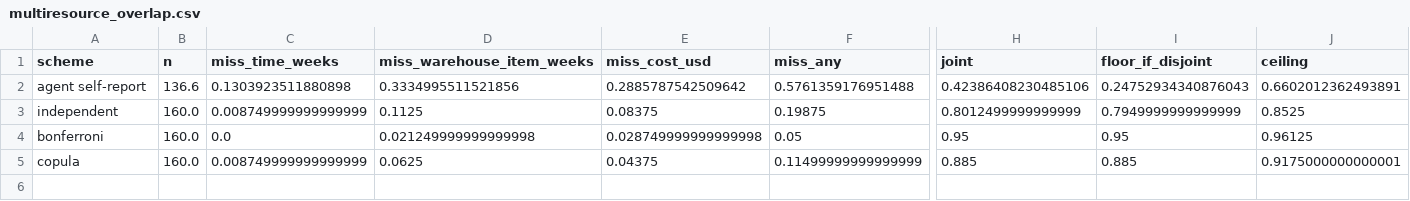
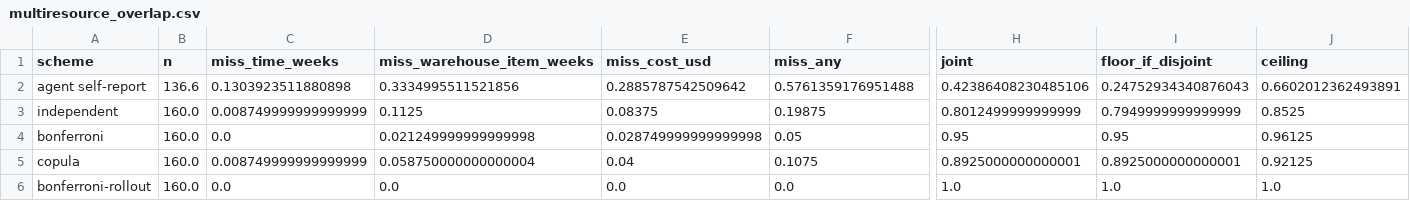
Before and after one commit to andrew-somerset/budget-guard, a CSV file: tables/multiresource_overlap.csv, drawn as a sheet; only a part is shown, gaps mark what is left out; rows hold the shown columns only; the diff names each change by its address in the sheet, - before the commit and + after, or states it on an @@ line.

```diff
--- a/tables/multiresource_overlap.csv
+++ b/tables/multiresource_overlap.csv
-D5 (miss_warehouse_item_weeks): 0.0625
+D5 (miss_warehouse_item_weeks): 0.058750000000000004
-E5 (miss_cost_usd): 0.04375
+E5 (miss_cost_usd): 0.04
-F5 (miss_any): 0.11499999999999999
+F5 (miss_any): 0.1075
-H5 (joint): 0.885
+H5 (joint): 0.8925000000000001
-I5 (floor_if_disjoint): 0.885
+I5 (floor_if_disjoint): 0.8925000000000001
-J5 (ceiling): 0.9175000000000001
+J5 (ceiling): 0.92125
+row 6: bonferroni-rollout | 160.0 | 0.0 | 0.0 | 0.0 | 0.0 | 1.0 | 1.0 | 1.0
```
Also changed, not shown: tables/abort_frontier_sokoban.csv, tables/abort_frontier_swebench.csv, 16 other files.
